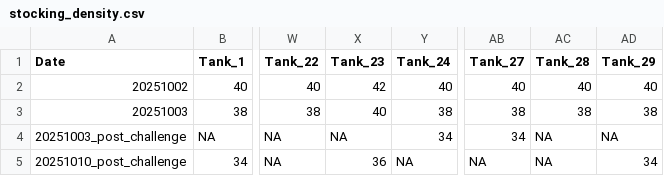
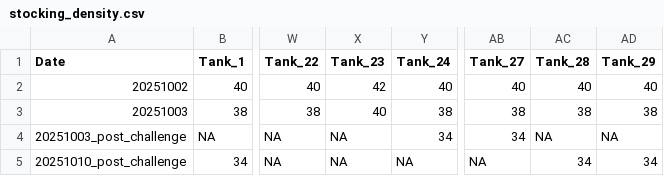
Before and after one commit to SamGurr/Cigigas_temperature_prime, a CSV file: RAnalysis/Data/Survival/stocking_density.csv, drawn as a sheet; only a part is shown, gaps mark what is left out; the diff names each change by its address in the sheet, - before the commit and + after, or states it on an @@ line.

```diff
--- a/RAnalysis/Data/Survival/stocking_density.csv
+++ b/RAnalysis/Data/Survival/stocking_density.csv
-X5 (Tank_23): 36
+X5 (Tank_23): NA
-AC5 (Tank_28): NA
+AC5 (Tank_28): 34
```
Also changed, not shown: RAnalysis/Data/Survival/survival.csv, RAnalysis/Data/experiment_metadata.csv, 6 other files.
